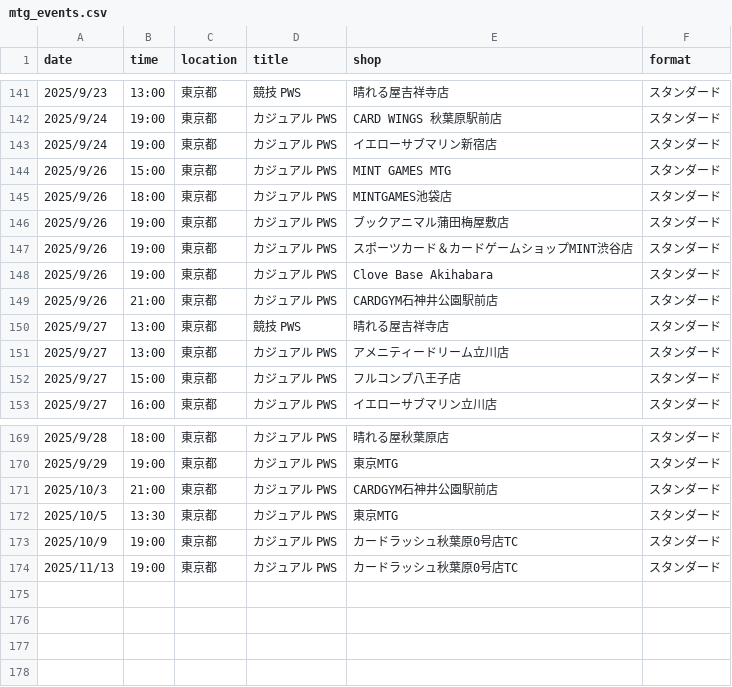
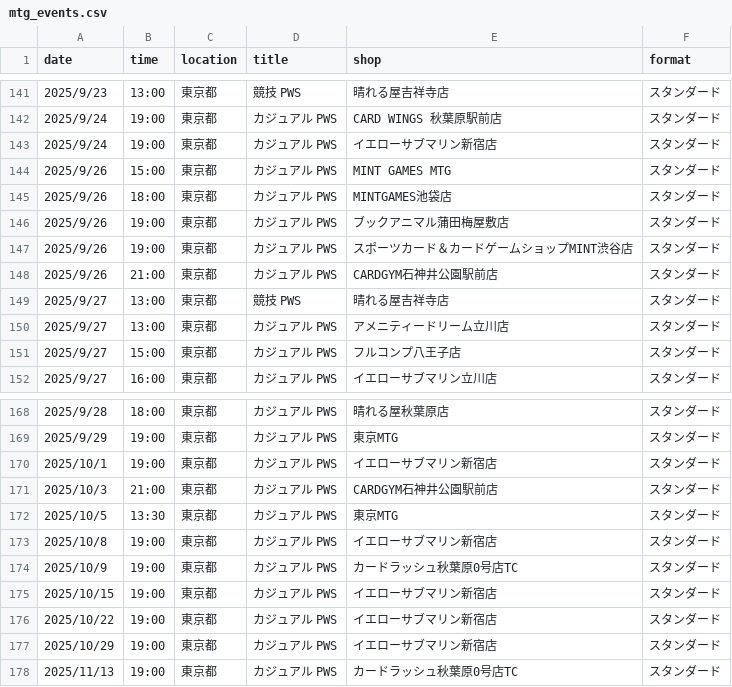
Before and after one commit to wakame1367/mtg_official_event_scraper, a CSV file: mtg_events.csv, drawn as a sheet; only a part is shown, gaps mark what is left out; removed rows and columns are numbered as before the commit, all else as after; the diff names each change by its address in the sheet, - before the commit and + after, or states it on an @@ line.

Commit message:
docs: Auto-update MTG events calendar [skip ci] 9ed999b9b4177d3915394fd37ac54a7e7030161e

```diff
--- a/mtg_events.csv
+++ b/mtg_events.csv
-row 148: 2025/9/26 | 19:00 | 東京都 | カジュアル PWS | Clove Base Akihabara | スタンダード
+row 170: 2025/10/1 | 19:00 | 東京都 | カジュアル PWS | イエローサブマリン新宿店 | スタンダード
+row 173: 2025/10/8 | 19:00 | 東京都 | カジュアル PWS | イエローサブマリン新宿店 | スタンダード
+row 175: 2025/10/15 | 19:00 | 東京都 | カジュアル PWS | イエローサブマリン新宿店 | スタンダード
+row 176: 2025/10/22 | 19:00 | 東京都 | カジュアル PWS | イエローサブマリン新宿店 | スタンダード
+row 177: 2025/10/29 | 19:00 | 東京都 | カジュアル PWS | イエローサブマリン新宿店 | スタンダード
```
Also changed, not shown: mtg_events_latest.csv, 2 other files.
